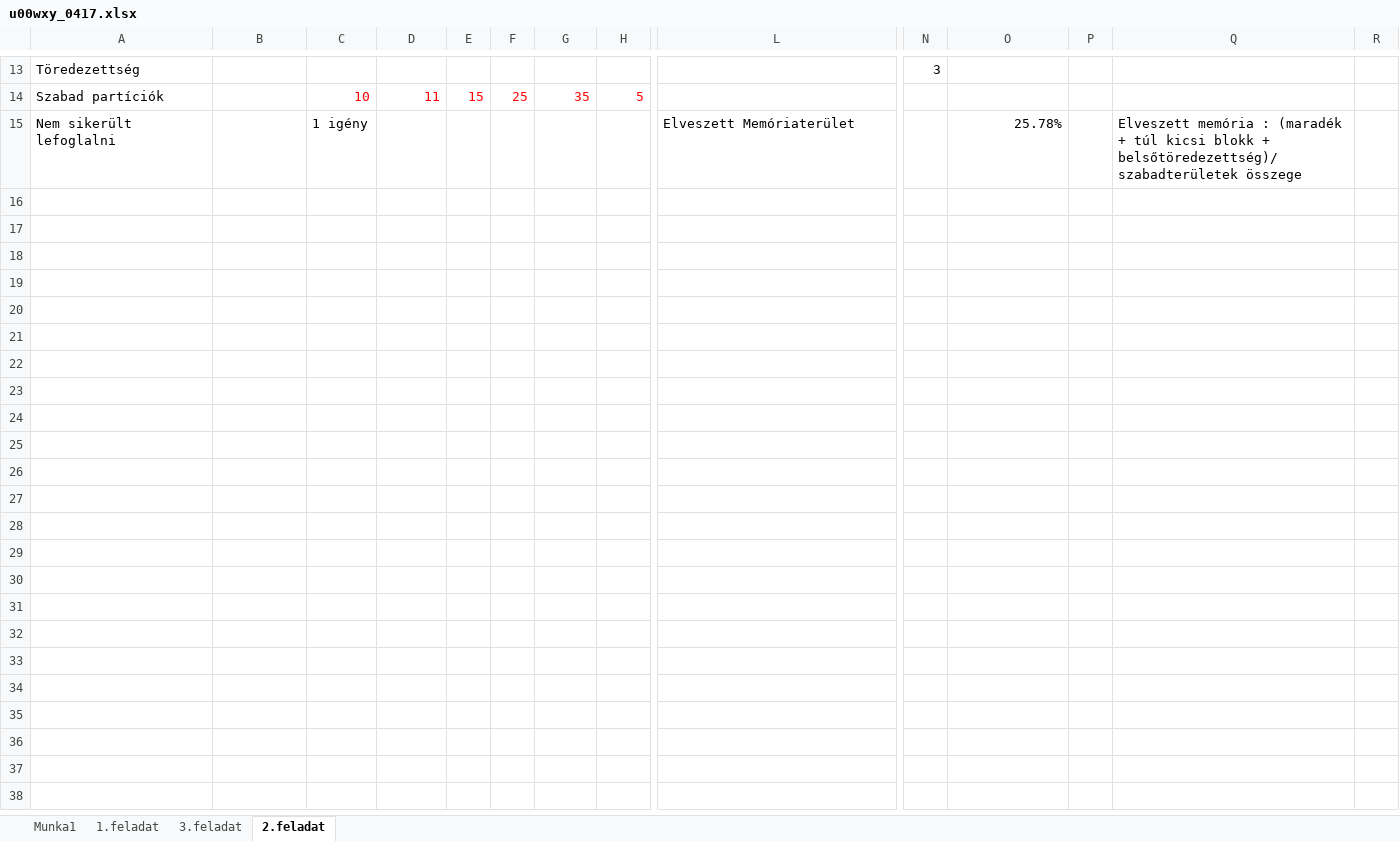
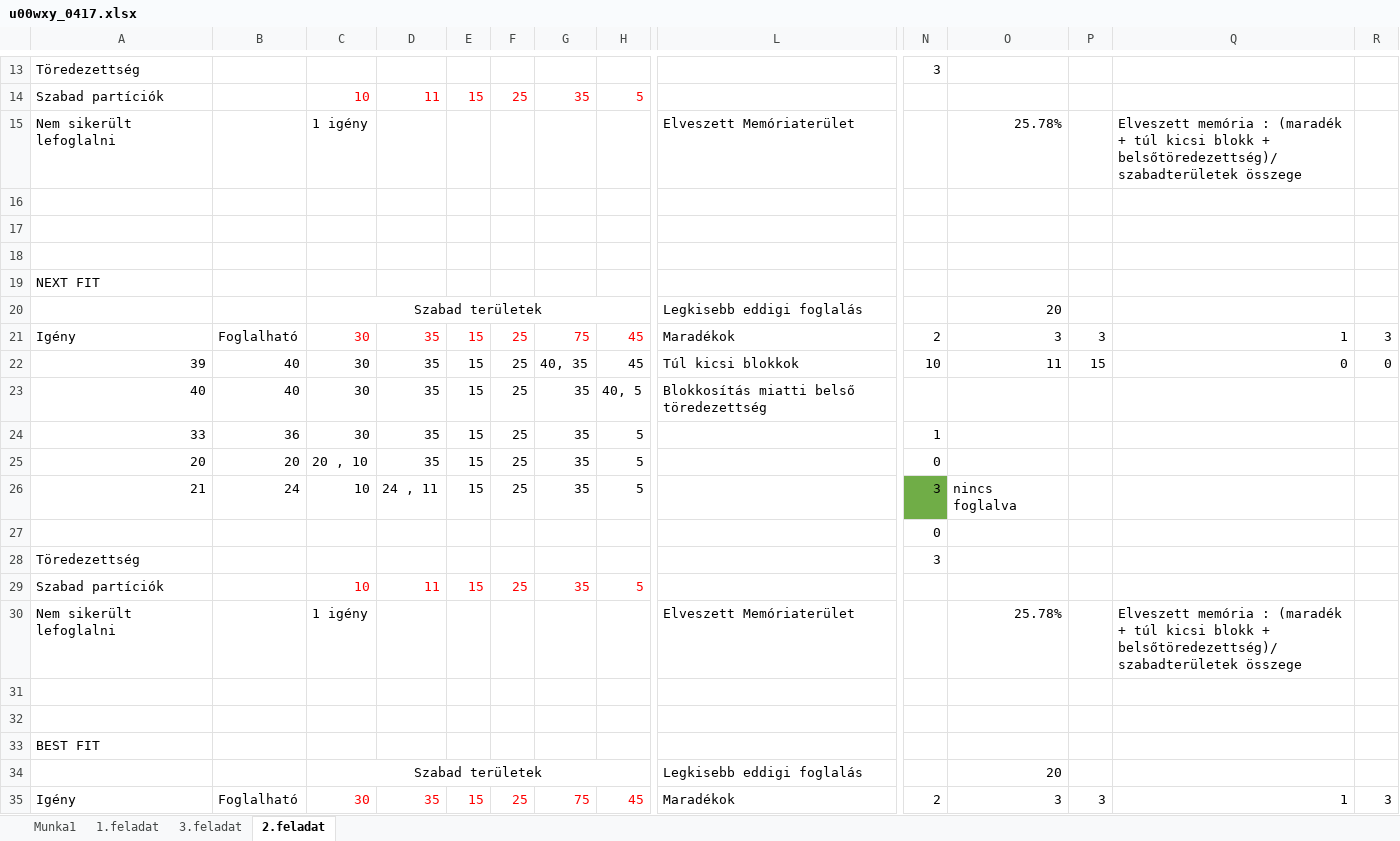
Before and after one commit to tenull/U00WXY_OSPract, an Excel workbook: U00WXY_0417/u00wxy_0417.xlsx, sheet 2.feladat, drawn as a sheet; only a part is shown, gaps mark what is left out; values as stored, in another font and other column widths than the file's, no borders; rows hold the shown columns only; the diff covers the shown part only; the diff names each change by its address in the sheet, - before the commit and + after, or states it on an @@ line.

Commit message:
2026.04.17a

```diff
--- a/U00WXY_0417/u00wxy_0417.xlsx (sheet 2.feladat)
+++ b/U00WXY_0417/u00wxy_0417.xlsx (sheet 2.feladat)
+row 16: (empty)
+row 17: (empty)
+row 18: (empty)
+row 19: NEXT FIT
+row 20:  |  | Szabad területek |  |  |  |  |  | Legkisebb eddigi foglalás |  | 20
+row 21: Igény | Foglalható | 30 | 35 | 15 | 25 | 75 | 45 | Maradékok | 2 | 3 | 3 | 1 | 3
+row 22: 39 | 40 | 30 | 35 | 15 | 25 | 40, 35 | 45 | Túl kicsi blokkok | 10 | 11 | 15 | 0 | 0
+row 23: 40 | 40 | 30 | 35 | 15 | 25 | 35 | 40, 5 | Blokkosítás miatti belső töredezettség
+row 24: 33 | 36 | 30 | 35 | 15 | 25 | 35 | 5 |  | 1
+row 25: 20 | 20 | 20 , 10 | 35 | 15 | 25 | 35 | 5 |  | 0
+row 26: 21 | 24 | 10 | 24 , 11 | 15 | 25 | 35 | 5 |  | 3 | nincs foglalva
+row 27:  |  |  |  |  |  |  |  |  | 0
+row 28: Töredezettség |  |  |  |  |  |  |  |  | 3
+row 29: Szabad partíciók |  | 10 | 11 | 15 | 25 | 35 | 5
+row 30: Nem sikerült lefoglalni |  | 1 igény |  |  |  |  |  | Elveszett Memóriaterület |  | 25.78% |  | Elveszett memória : (maradék + túl kicsi blokk + belsőtöredezettség)/ szabadterületek összege
+row 31: (empty)
+row 32: (empty)
+row 33: BEST FIT
+row 34:  |  | Szabad területek |  |  |  |  |  | Legkisebb eddigi foglalás |  | 20
+row 35: Igény | Foglalható | 30 | 35 | 15 | 25 | 75 | 45 | Maradékok | 2 | 3 | 3 | 1 | 3
```
Also changed, not shown: 24 added rows elsewhere in this sheet.
